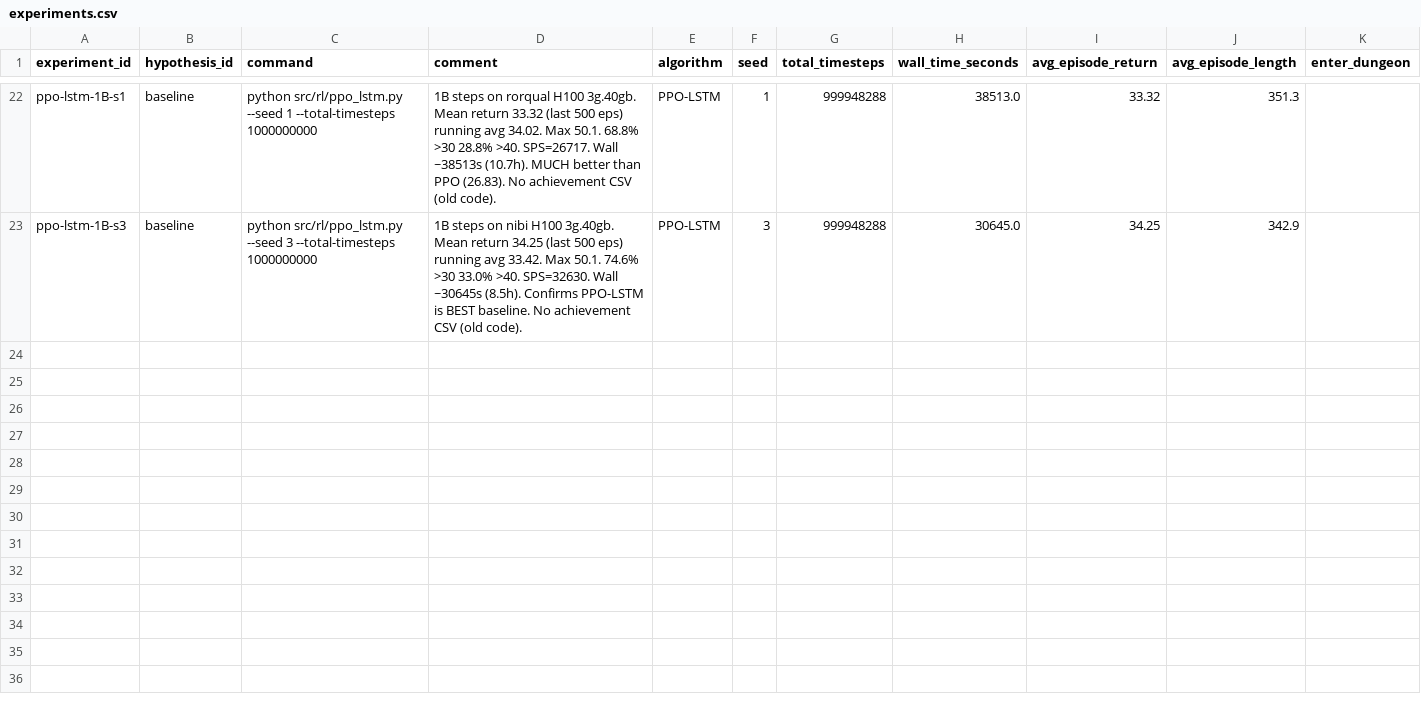
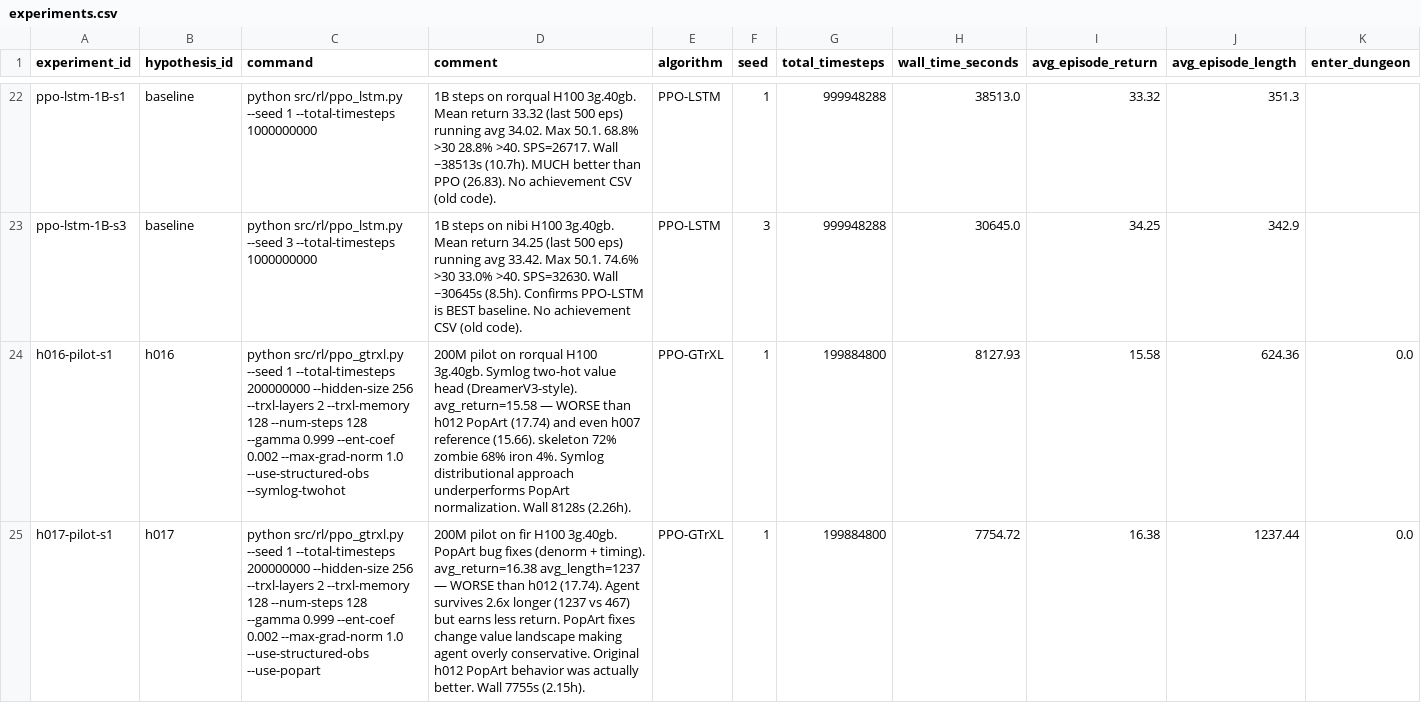
Before and after one commit to roger-creus/auto-craftax, a CSV file: results/experiments.csv, drawn as a sheet; only a part is shown, gaps mark what is left out; rows hold the shown columns only; the diff names each change by its address in the sheet, - before the commit and + after, or states it on an @@ line.

```diff
--- a/results/experiments.csv
+++ b/results/experiments.csv
+row 24: h016-pilot-s1 | h016 | python src/rl/ppo_gtrxl.py --seed 1 --total-timesteps 200000000 --hidden-size 256 --trxl-layers 2 --trxl-memory 128 --num-steps 128 --gamma 0.999 --ent-coef 0.002 --max-grad-norm 1.0 --use-structured-obs --symlog-twohot | 200M pilot on rorqual H100 3g.40gb. Symlog two-hot value head (DreamerV3-style). avg_return=15.58 — WORSE than h012 PopArt (17.74) and even h007 reference (15.66). skeleton 72% zombie 68% iron 4%. Symlog distributional approach underperforms PopArt normalization. Wall 8128s (2.26h). | PPO-GTrXL | 1 | 199884800 | 8127.93 | 15.58 | 624.36 | 0.0
+row 25: h017-pilot-s1 | h017 | python src/rl/ppo_gtrxl.py --seed 1 --total-timesteps 200000000 --hidden-size 256 --trxl-layers 2 --trxl-memory 128 --num-steps 128 --gamma 0.999 --ent-coef 0.002 --max-grad-norm 1.0 --use-structured-obs --use-popart | 200M pilot on fir H100 3g.40gb. PopArt bug fixes (denorm + timing). avg_return=16.38 avg_length=1237 — WORSE than h012 (17.74). Agent survives 2.6x longer (1237 vs 467) but earns less return. PopArt fixes change value landscape making agent overly conservative. Original h012 PopArt behavior was actually better. Wall 7755s (2.15h). | PPO-GTrXL | 1 | 199884800 | 7754.72 | 16.38 | 1237.44 | 0.0
```
Also changed, not shown: results/hypotheses.csv, 6 other files.
